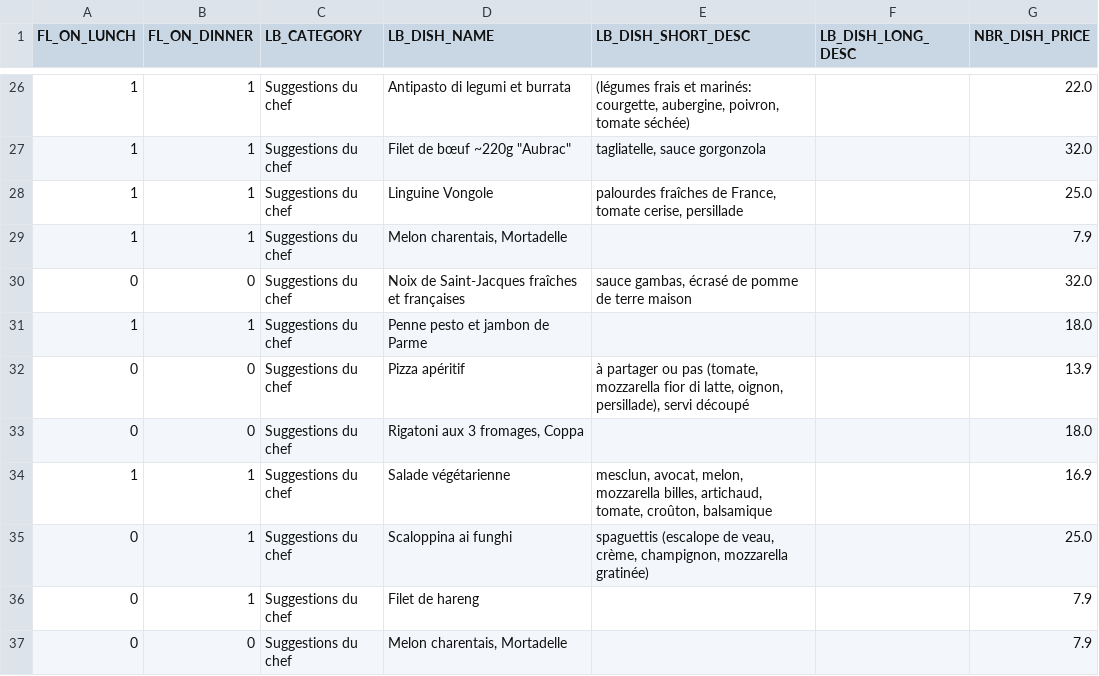
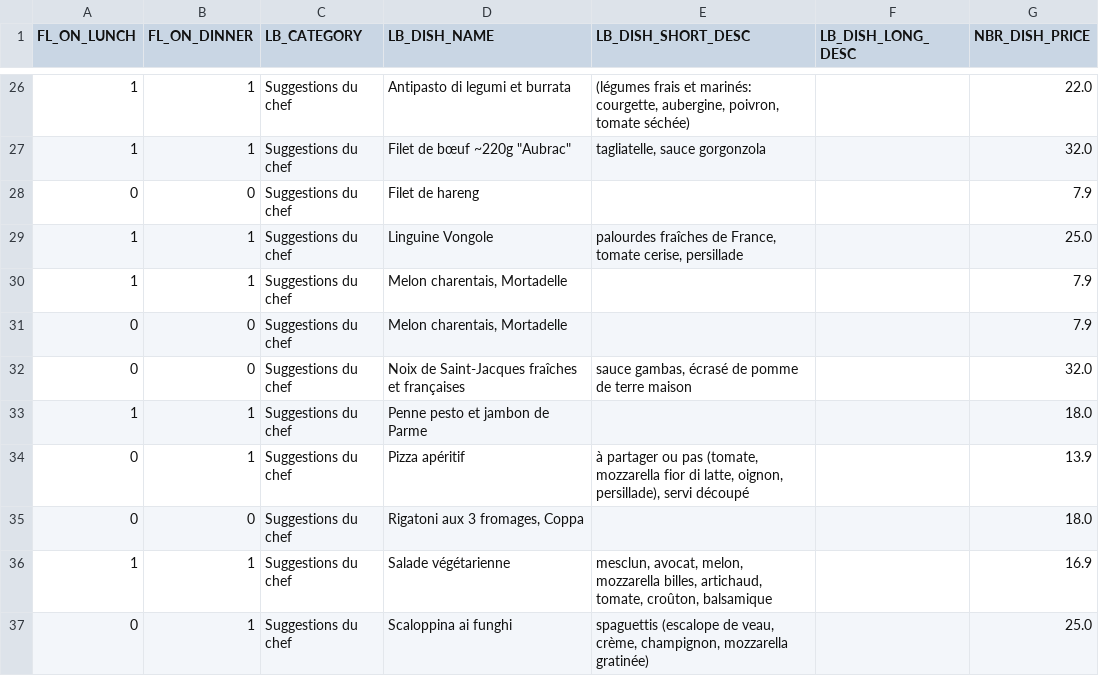
Before and after one commit to helenatong/CreeLeMenu, a CSV file: data/menu.csv, drawn as a sheet; only a part is shown, gaps mark what is left out.

Commit message:
Mise à jour du menu via l'application

```diff
--- a/data/menu.csv
+++ b/data/menu.csv
@@ -27,7 +27,9 @@ FL_ON_LUNCH;FL_ON_DINNER;LB_CATEGORY;LB_DISH_NAME;LB_DISH_SHORT_DESC;LB_DISH_LON
 1;1;Suggestions du chef;"Filet de bœuf ~220g ""Aubrac""";tagliatelle, sauce gorgonzola;;32.0
+0;0;Suggestions du chef;Filet de hareng;;;7.9
 1;1;Suggestions du chef;Linguine Vongole;palourdes fraîches de France, tomate cerise, persillade;;25.0
 1;1;Suggestions du chef;Melon charentais, Mortadelle;;;7.9
+0;0;Suggestions du chef;Melon charentais, Mortadelle;;;7.9
 0;0;Suggestions du chef;Noix de Saint-Jacques fraîches et françaises;sauce gambas, écrasé de pomme de terre maison;;32.0
 1;1;Suggestions du chef;Penne pesto et jambon de Parme;;;18.0
-0;0;Suggestions du chef;Pizza apéritif;à partager ou pas (tomate, mozzarella fior di latte, oignon, persillade), servi découpé;;13.9
+0;1;Suggestions du chef;Pizza apéritif;à partager ou pas (tomate, mozzarella fior di latte, oignon, persillade), servi découpé;;13.9
 0;0;Suggestions du chef;Rigatoni aux 3 fromages, Coppa;;;18.0
@@ -35,3 +37 @@ FL_ON_LUNCH;FL_ON_DINNER;LB_CATEGORY;LB_DISH_NAME;LB_DISH_SHORT_DESC;LB_DISH_LON
 0;1;Suggestions du chef;Scaloppina ai funghi;spaguettis (escalope de veau, crème, champignon, mozzarella gratinée);;25.0
-0;1;Suggestions du chef;Filet de hareng;;;7.9
-0;0;Suggestions du chef;Melon charentais, Mortadelle;;;7.9
```
